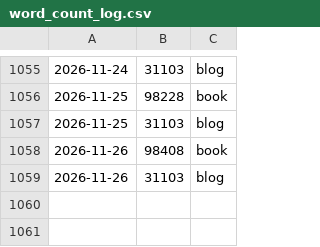
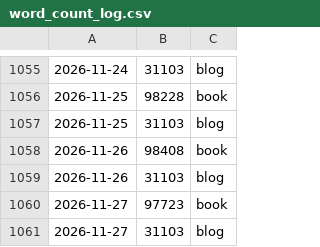
Before and after one commit to pve/hugo-site-dias, a CSV file: word_count_log.csv, drawn as a sheet; only a part is shown, gaps mark what is left out.

```diff
--- a/word_count_log.csv
+++ b/word_count_log.csv
@@ -1059 +1059,3 @@
 2026-11-26,    31103, blog
+2026-11-27,    97723, book
+2026-11-27,    31103, blog
```
Also changed, not shown: 3 other files.
